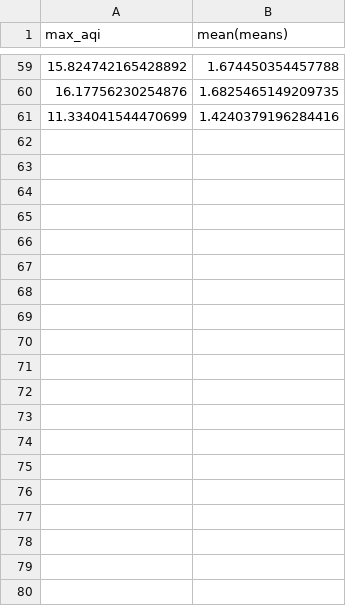
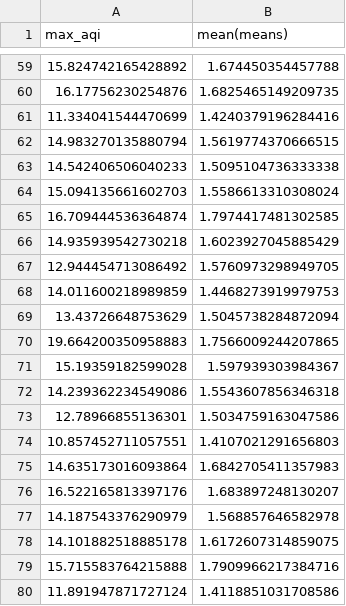
Before and after one commit to ACROSS-Lab/HoanKiemOptimisation, a CSV file: Hoan Kiem Air Model/models/everything_closed - 660 - 100.csv, drawn as a sheet; only a part is shown, gaps mark what is left out; the diff covers the shown part only; the diff names each change by its address in the sheet, - before the commit and + after, or states it on an @@ line.

Commit message:
Completes everything closed data

```diff
--- a/Hoan Kiem Air Model/models/everything_closed - 660 - 100.csv
+++ b/Hoan Kiem Air Model/models/everything_closed - 660 - 100.csv
+row 62: 14.983270135880794 | 1.5619774370666515
+row 63: 14.542406506040233 | 1.5095104736333338
+row 64: 15.094135661602703 | 1.5586613310308024
+row 65: 16.709444536364874 | 1.7974417481302585
+row 66: 14.935939542730218 | 1.6023927045885429
+row 67: 12.944454713086492 | 1.5760973298949705
+row 68: 14.011600218989859 | 1.4468273919979753
+row 69: 13.43726648753629 | 1.5045738284872094
+row 70: 19.664200350958883 | 1.7566009244207865
+row 71: 15.19359182599028 | 1.597939303984367
+row 72: 14.239362234549086 | 1.5543607856346318
+row 73: 12.78966855136301 | 1.5034759163047586
+row 74: 10.857452711057551 | 1.4107021291656803
+row 75: 14.635173016093864 | 1.6842705411357983
+row 76: 16.522165813397176 | 1.683897248130207
+row 77: 14.187543376290979 | 1.568857646582978
+row 78: 14.101882518885178 | 1.6172607314859075
+row 79: 15.715583764215888 | 1.7909966217384716
+row 80: 11.891947871727124 | 1.4118851031708586
```
Also changed, not shown: 21 added rows elsewhere in this file.
